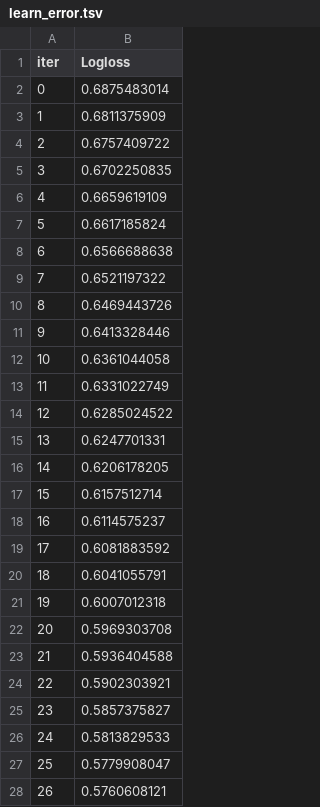
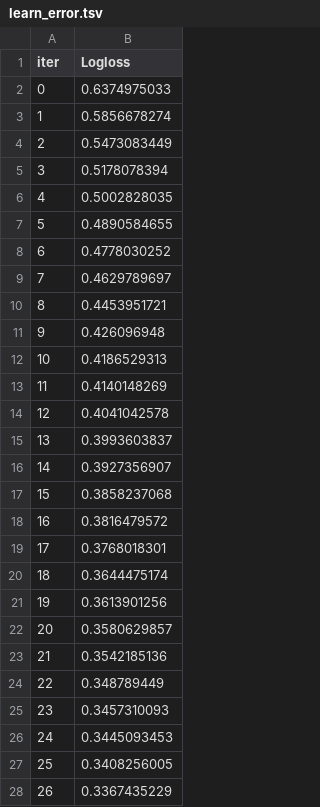
Before and after one commit to Vain-Guy/SyriaTel-Customer-Churn, a TSV file: Notebooks/catboost_info/learn_error.tsv, drawn as a sheet; only a part is shown; the diff covers the shown part only.

```diff
--- a/Notebooks/catboost_info/learn_error.tsv
+++ b/Notebooks/catboost_info/learn_error.tsv
@@ -1,28 +1,28 @@
 iter	Logloss
-0	0.6875483014
-1	0.6811375909
-2	0.6757409722
-3	0.6702250835
-4	0.6659619109
-5	0.6617185824
-6	0.6566688638
-7	0.6521197322
-8	0.6469443726
-9	0.6413328446
-10	0.6361044058
-11	0.6331022749
-12	0.6285024522
-13	0.6247701331
-14	0.6206178205
-15	0.6157512714
-16	0.6114575237
-17	0.6081883592
-18	0.6041055791
-19	0.6007012318
-20	0.5969303708
-21	0.5936404588
-22	0.5902303921
-23	0.5857375827
-24	0.5813829533
-25	0.5779908047
-26	0.5760608121
+0	0.6374975033
+1	0.5856678274
+2	0.5473083449
+3	0.5178078394
+4	0.5002828035
+5	0.4890584655
+6	0.4778030252
+7	0.4629789697
+8	0.4453951721
+9	0.426096948
+10	0.4186529313
+11	0.4140148269
+12	0.4041042578
+13	0.3993603837
+14	0.3927356907
+15	0.3858237068
+16	0.3816479572
+17	0.3768018301
+18	0.3644475174
+19	0.3613901256
+20	0.3580629857
+21	0.3542185136
+22	0.348789449
+23	0.3457310093
+24	0.3445093453
+25	0.3408256005
+26	0.3367435229
```
Also changed, not shown: 50 added rows and 23 edited cells elsewhere in this file, Notebooks/catboost_info/time_left.tsv, 2 other files.
